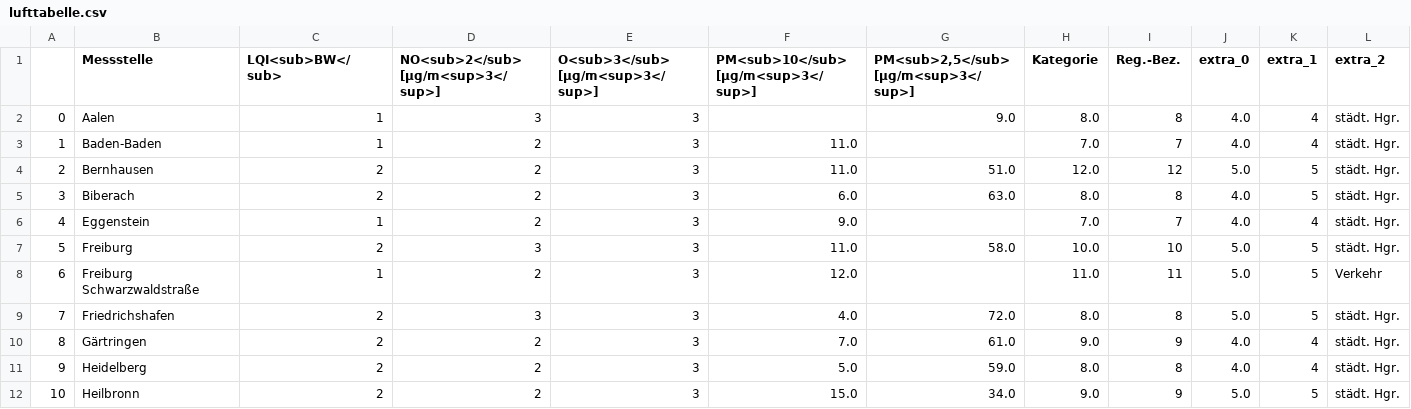
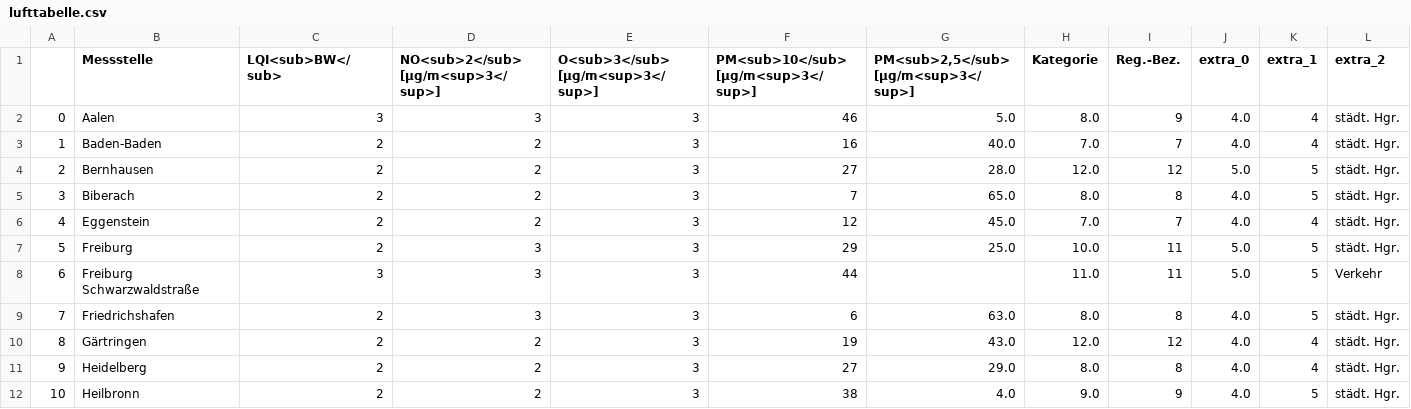
Before and after one commit to CHesseling/feinstaub_bw, a CSV file: lufttabelle.csv, drawn as a sheet; only a part is shown; the diff covers the shown part only; the diff names each change by its address in the sheet, - before the commit and + after, or states it on an @@ line.

```diff
--- a/lufttabelle.csv
+++ b/lufttabelle.csv
-C2 (LQI<sub>BW</sub>): 1
+C2 (LQI<sub>BW</sub>): 3
-F2: (empty)
+F2: 46
-G2: 9.0
+G2: 5.0
-I2 (Reg.-Bez.): 8
+I2 (Reg.-Bez.): 9
-C3 (LQI<sub>BW</sub>): 1
+C3 (LQI<sub>BW</sub>): 2
-F3: 11.0
+F3: 16
-G3: (empty)
+G3: 40.0
-F4: 11.0
+F4: 27
-G4: 51.0
+G4: 28.0
-F5: 6.0
+F5: 7
-G5: 63.0
+G5: 65.0
-C6 (LQI<sub>BW</sub>): 1
+C6 (LQI<sub>BW</sub>): 2
-F6: 9.0
+F6: 12
-G6: (empty)
+G6: 45.0
-F7: 11.0
+F7: 29
-G7: 58.0
+G7: 25.0
-I7 (Reg.-Bez.): 10
+I7 (Reg.-Bez.): 11
-C8 (LQI<sub>BW</sub>): 1
+C8 (LQI<sub>BW</sub>): 3
-D8: 2
+D8: 3
-F8: 12.0
+F8: 44
-F9: 4.0
+F9: 6
-G9: 72.0
+G9: 63.0
-J9 (extra_0): 5.0
+J9 (extra_0): 4.0
-F10: 7.0
+F10: 19
-G10: 61.0
+G10: 43.0
-H10 (Kategorie): 9.0
+H10 (Kategorie): 12.0
-I10 (Reg.-Bez.): 9
+I10 (Reg.-Bez.): 12
-F11: 5.0
+F11: 27
-G11: 59.0
+G11: 29.0
-F12: 15.0
+F12: 38
-G12: 34.0
+G12: 4.0
-J12 (extra_0): 5.0
+J12 (extra_0): 4.0
```
Also changed, not shown: 103 edited cells elsewhere in this file.
